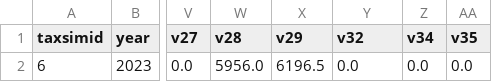
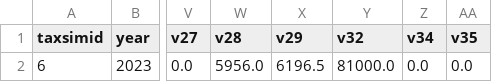
Before and after one commit to PolicyEngine/policyengine-taxsim, a CSV file: output/policyengine_taxsim_household_with_dependent_output.csv, drawn as a sheet; only a part is shown, gaps mark what is left out; the diff names each change by its address in the sheet, - before the commit and + after, or states it on an @@ line.

```diff
--- a/output/policyengine_taxsim_household_with_dependent_output.csv
+++ b/output/policyengine_taxsim_household_with_dependent_output.csv
-Y2 (v32): 0.0
+Y2 (v32): 81000.0
```
Also changed, not shown: output/policyengine_taxsim_household_with_dependent_single_parent_output.csv, 7 other files.
